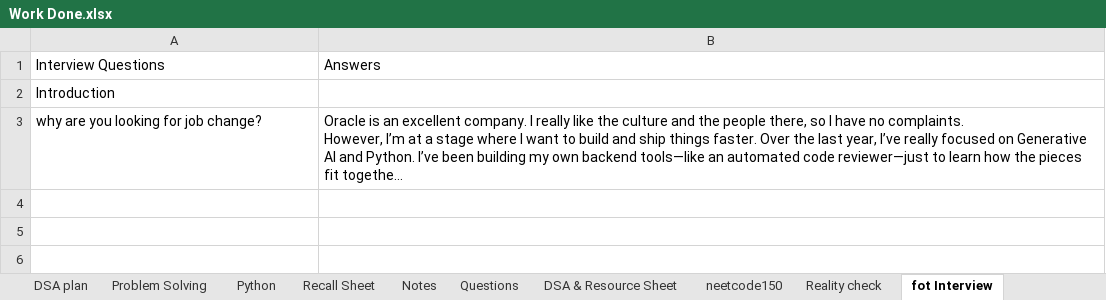
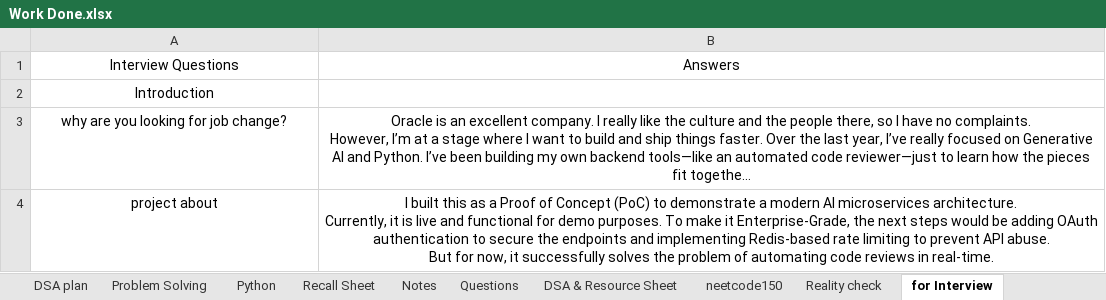
Before and after one commit to swarajp8020/DSA-Java-Practice, an Excel workbook: JavaPrograms/Work Done.xlsx, sheet for Interview, drawn as a sheet; long unchanged cells end in …; values as stored, in another font and other column widths than the file's, no borders; ↵ is a line break in a cell; the diff names each change by its address in the sheet, - before the commit and + after, or states it on an @@ line.

Commit message:
02-01-26 updated

```diff
--- a/JavaPrograms/Work Done.xlsx (sheet for Interview)
+++ b/JavaPrograms/Work Done.xlsx (sheet for Interview)
-sheet tab: fot Interview
+sheet tab: for Interview
-A1:B1 alignment: left
+A1:B1 alignment: center
-A2 alignment: left
+A2 alignment: center
-A3:B3 alignment: left
+A3:B3 alignment: center
+row 4: project about | I built this as a Proof of Concept (PoC) to demonstrate a modern AI microservices architecture. ↵ Currently, it is live and functional for demo purposes. To make it Enterprise-Grade, the next steps would be adding OAuth authentication to secure the endpoints and implementing Redis-based rate limiting to prevent API abuse. ↵ But for now, it successfully solves the problem of automating code reviews in real-time.
```
